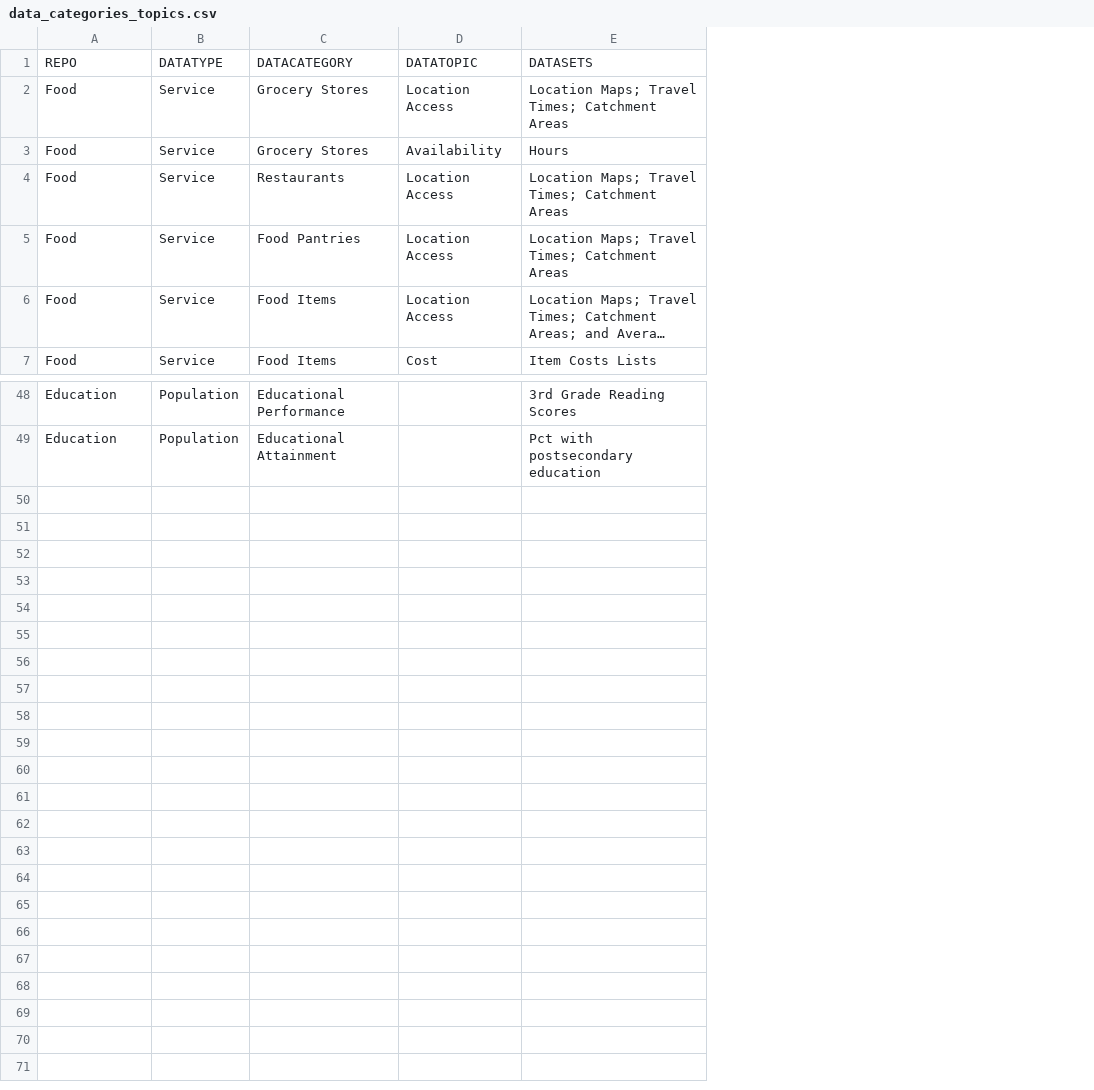
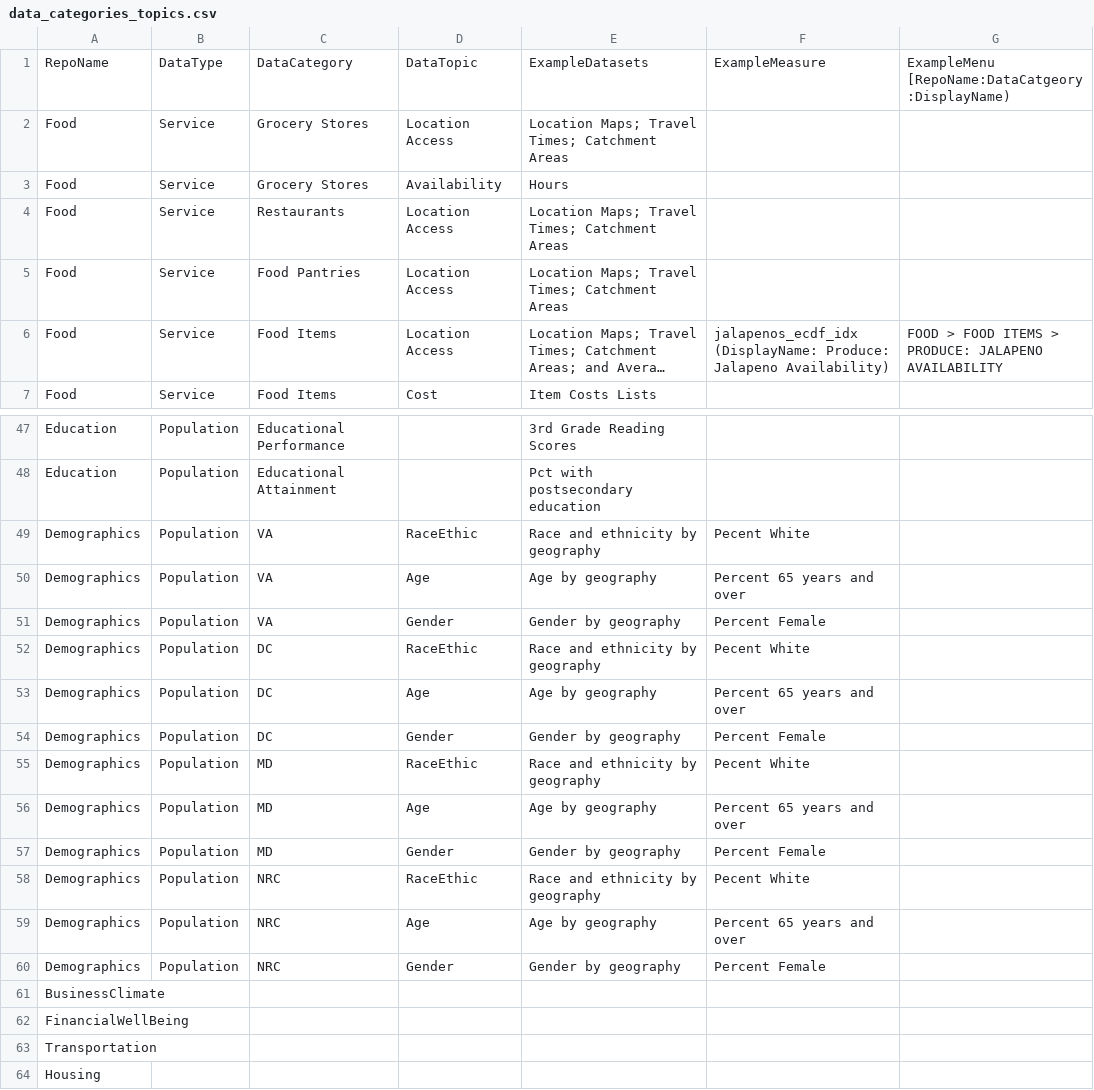
Before and after one commit to uva-bi-sdad/sdc.standards, a CSV file: src/data_categories_topics.csv, drawn as a sheet; only a part is shown, gaps mark what is left out; long unchanged cells end in …; removed rows and columns are numbered as before the commit, all else as after; the diff covers the shown part only; the diff names each change by its address in the sheet, - before the commit and + after, or states it on an @@ line.

Commit message:
adding repos

```diff
--- a/src/data_categories_topics.csv
+++ b/src/data_categories_topics.csv
+column F, row 6: jalapenos_ecdf_idx (DisplayName: Produce: Jalapeno Availability)
+column G, row 6: FOOD > FOOD ITEMS > PRODUCE: JALAPENO AVAILABILITY
-row 1: REPO | DATATYPE | DATACATEGORY | DATATOPIC | DATASETS
+row 1: RepoName | DataType | DataCategory | DataTopic | ExampleDatasets | ExampleMeasure | ExampleMenu [RepoName:DataCatgeory:DisplayName)
+row 49: Demographics | Population | VA | RaceEthic | Race and ethnicity by geography | Pecent White
+row 50: Demographics | Population | VA | Age | Age by geography | Percent 65 years and over
+row 51: Demographics | Population | VA | Gender | Gender by geography | Percent Female
+row 52: Demographics | Population | DC | RaceEthic | Race and ethnicity by geography | Pecent White
+row 53: Demographics | Population | DC | Age | Age by geography | Percent 65 years and over
+row 54: Demographics | Population | DC | Gender | Gender by geography | Percent Female
+row 55: Demographics | Population | MD | RaceEthic | Race and ethnicity by geography | Pecent White
+row 56: Demographics | Population | MD | Age | Age by geography | Percent 65 years and over
+row 57: Demographics | Population | MD | Gender | Gender by geography | Percent Female
+row 58: Demographics | Population | NRC | RaceEthic | Race and ethnicity by geography | Pecent White
+row 59: Demographics | Population | NRC | Age | Age by geography | Percent 65 years and over
+row 60: Demographics | Population | NRC | Gender | Gender by geography | Percent Female
+row 61: BusinessClimate
+row 62: FinancialWellBeing
+row 63: Transportation
+row 64: Housing
```
Also changed, not shown: 1 removed row and 1 edited cell elsewhere in this file, 1 other file.
